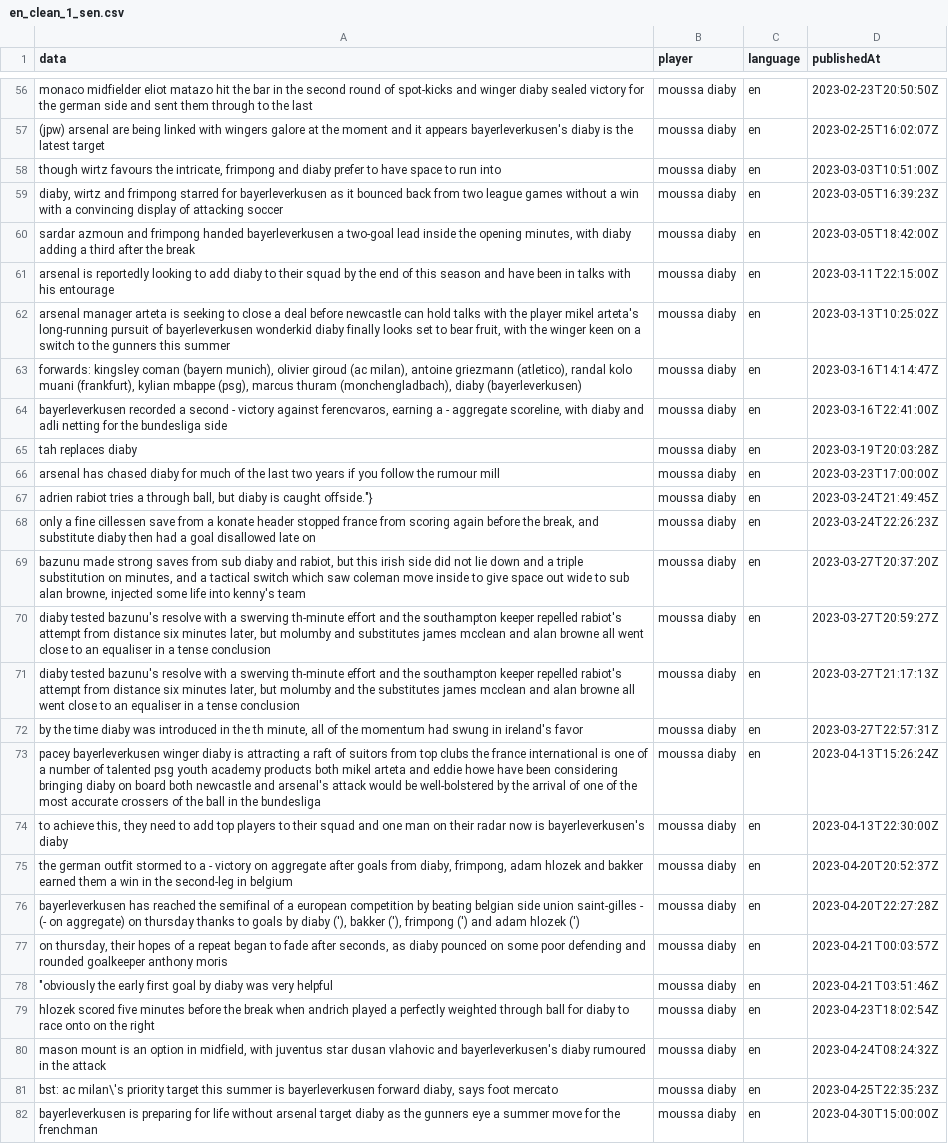
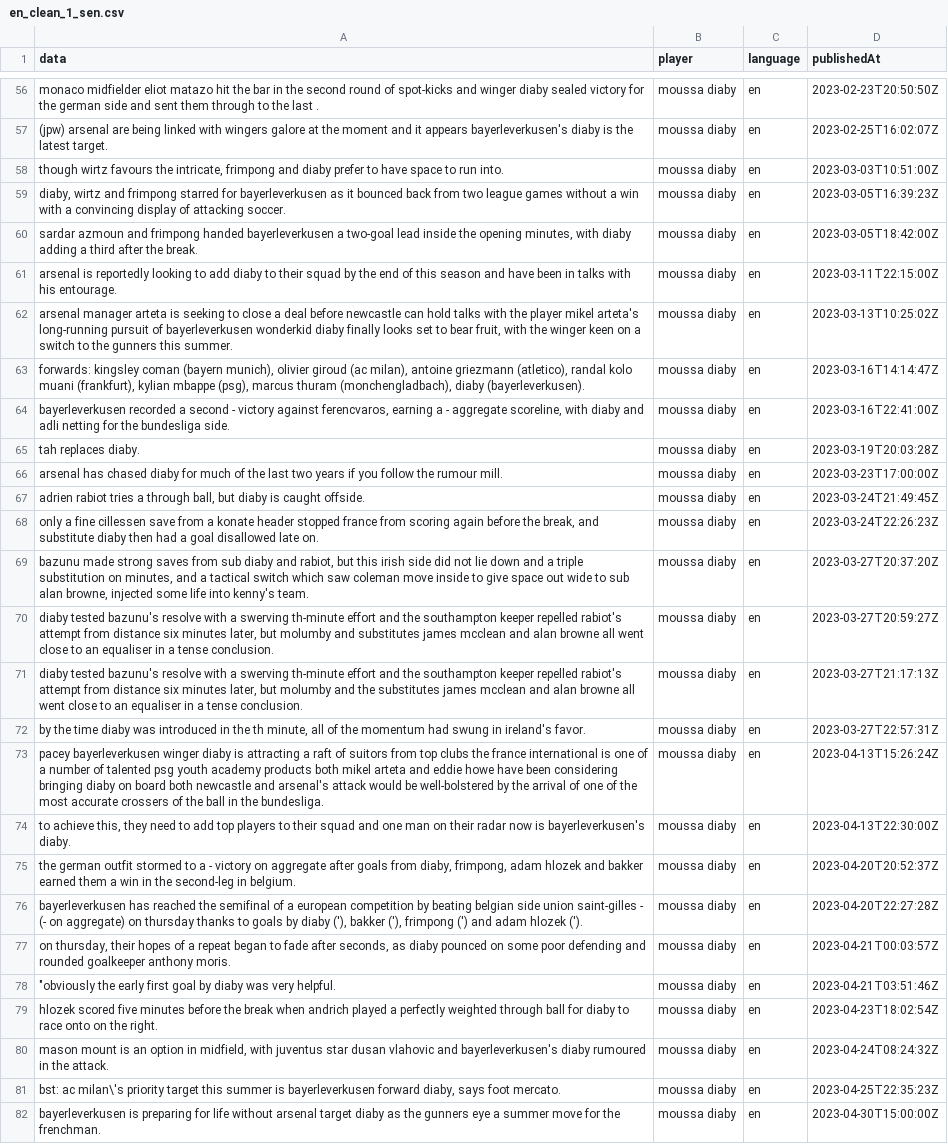
Before and after one commit to svisel22/SS23-BIPM-Analytics-Lab---Group-4-repository, a CSV file: Preprocessing/data_clean/en_clean_1_sen.csv, drawn as a sheet; only a part is shown, gaps mark what is left out; the diff covers the shown part only; the diff names each change by its address in the sheet, - before the commit and + after, or states it on an @@ line.

Commit message:
Add new sen data en

```diff
--- a/Preprocessing/data_clean/en_clean_1_sen.csv
+++ b/Preprocessing/data_clean/en_clean_1_sen.csv
-A56 (data): …the last
+A56 (data): …the last .
-A57 (data): …the latest target
+A57 (data): …the latest target.
-A58 (data): …to run into
+A58 (data): …to run into.
-A59 (data): …of attacking soccer
+A59 (data): …of attacking soccer.
-A60 (data): …after the break
+A60 (data): …after the break.
-A61 (data): …with his entourage
+A61 (data): …with his entourage.
-A62 (data): …gunners this summer
+A62 (data): …gunners this summer.
-A63 (data): …(monchengladbach), diaby (bayerleverkusen)
+A63 (data): …(monchengladbach), diaby (bayerleverkusen).
-A64 (data): …the bundesliga side
+A64 (data): …the bundesliga side.
-A65 (data): tah replaces diaby
+A65 (data): tah replaces diaby.
-A66 (data): …the rumour mill
+A66 (data): …the rumour mill.
-A67 (data): …is caught offside."}
+A67 (data): …is caught offside.
-A68 (data): …disallowed late on
+A68 (data): …disallowed late on.
-A69 (data): …into kenny's team
+A69 (data): …into kenny's team.
-A70 (data): …a tense conclusion
+A70 (data): …a tense conclusion.
-A71 (data): …a tense conclusion
+A71 (data): …a tense conclusion.
-A72 (data): …in ireland's favor
+A72 (data): …in ireland's favor.
-A73 (data): …in the bundesliga
+A73 (data): …in the bundesliga.
-A74 (data): …is bayerleverkusen's diaby
+A74 (data): …is bayerleverkusen's diaby.
-A75 (data): …second-leg in belgium
+A75 (data): …second-leg in belgium.
-A76 (data): …adam hlozek (')
+A76 (data): …adam hlozek (').
-A77 (data): …goalkeeper anthony moris
+A77 (data): …goalkeeper anthony moris.
-A78 (data): …was very helpful
+A78 (data): …was very helpful.
-A79 (data): …on the right
+A79 (data): …on the right.
-A80 (data): …in the attack
+A80 (data): …in the attack.
-A81 (data): …says foot mercato
+A81 (data): …says foot mercato.
-A82 (data): …for the frenchman
+A82 (data): …for the frenchman.
```
Also changed, not shown: 109 edited cells elsewhere in this file, 2 other files.
